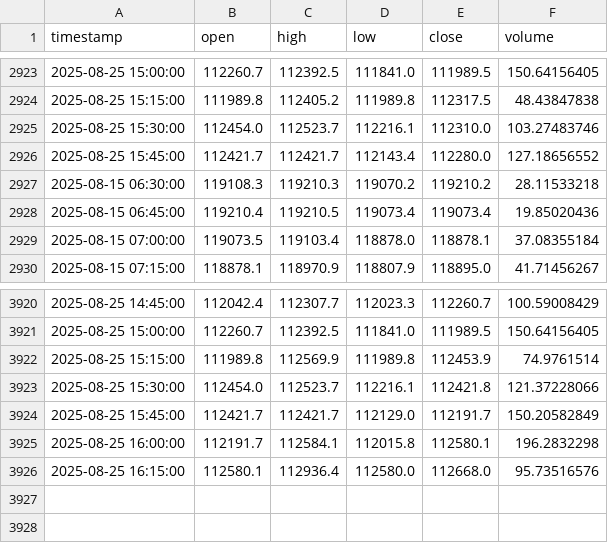
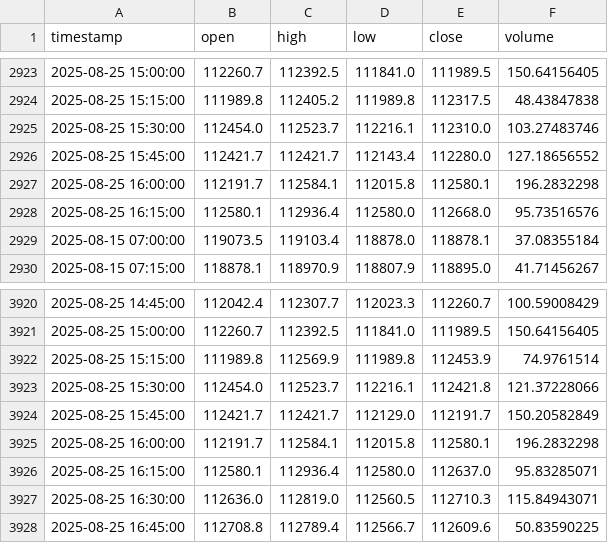
Before and after one commit to rimasfernandes1985/btc-15m-trading-bot, a CSV file: btc_data.csv, drawn as a sheet; only a part is shown, gaps mark what is left out.

```diff
--- a/btc_data.csv
+++ b/btc_data.csv
@@ -2926,4 +2926,4 @@ timestamp,open,high,low,close,volume
 2025-08-25 15:45:00,112421.7,112421.7,112143.4,112280.0,127.18656552
-2025-08-15 06:30:00,119108.3,119210.3,119070.2,119210.2,28.11533218
-2025-08-15 06:45:00,119210.4,119210.5,119073.4,119073.4,19.85020436
+2025-08-25 16:00:00,112191.7,112584.1,112015.8,112580.1,196.2832298
+2025-08-25 16:15:00,112580.1,112936.4,112580.0,112668.0,95.73516576
 2025-08-15 07:00:00,119073.5,119103.4,118878.0,118878.1,37.08355184
@@ -3925,2 +3925,4 @@ timestamp,open,high,low,close,volume
 2025-08-25 16:00:00,112191.7,112584.1,112015.8,112580.1,196.2832298
-2025-08-25 16:15:00,112580.1,112936.4,112580.0,112668.0,95.73516576
+2025-08-25 16:15:00,112580.1,112936.4,112580.0,112637.0,95.83285071
+2025-08-25 16:30:00,112636.0,112819.0,112560.5,112710.3,115.84943071
+2025-08-25 16:45:00,112708.8,112789.4,112566.7,112609.6,50.83590225
```
